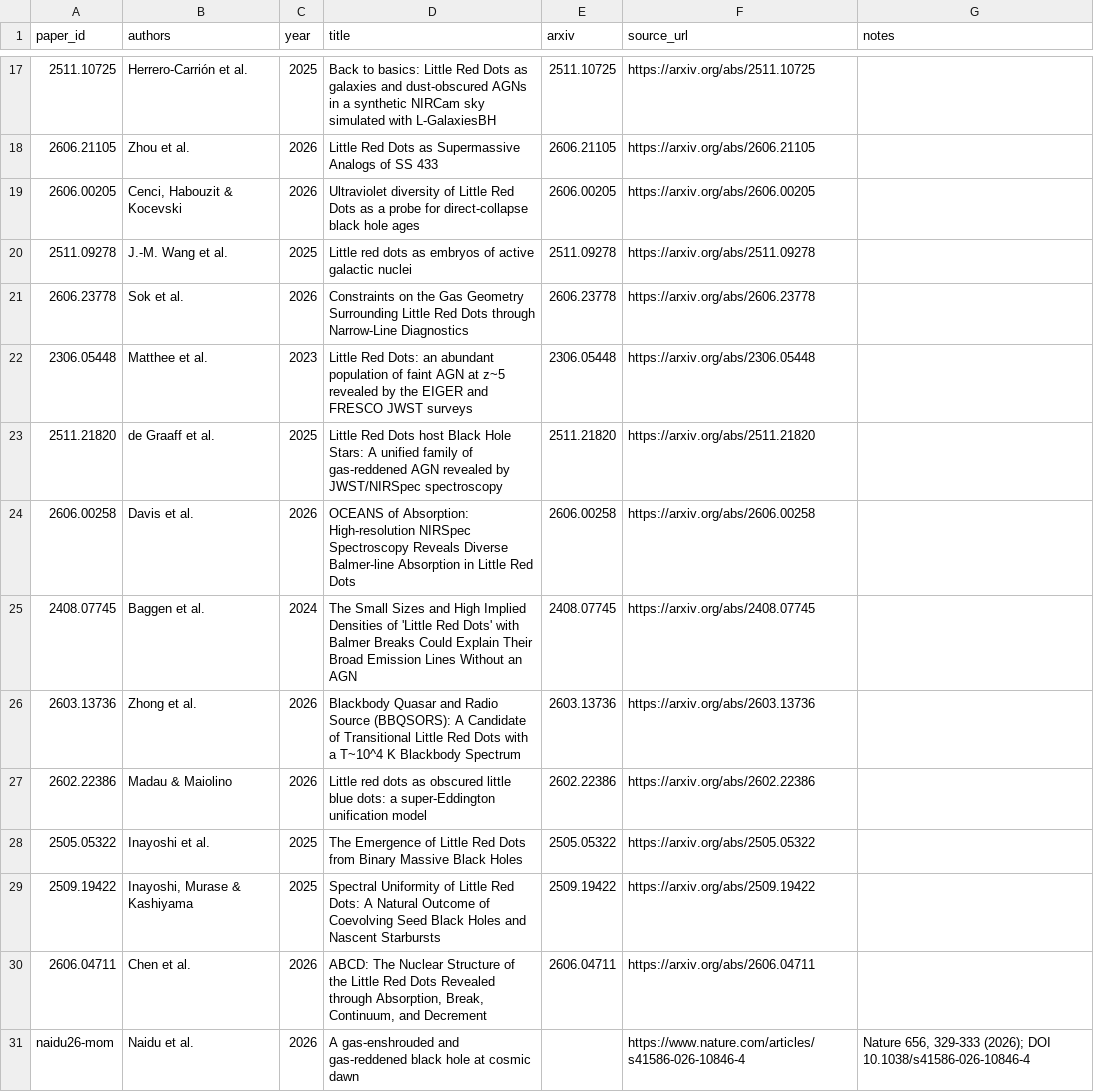
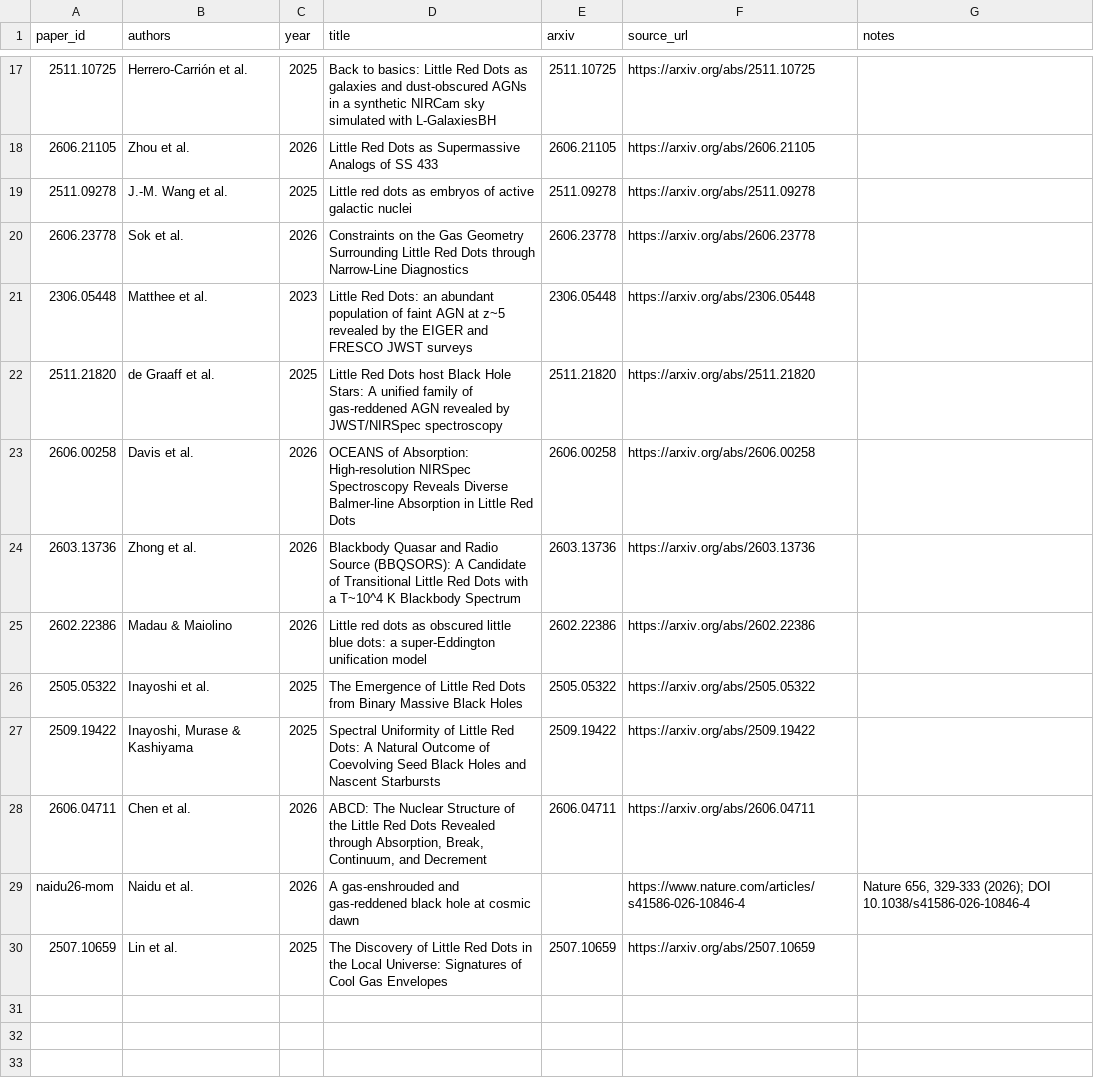
Before and after one commit to TakumiSTanaka/lrd_quiz, a CSV file: data/papers.csv, drawn as a sheet; only a part is shown, gaps mark what is left out.

```diff
--- a/data/papers.csv
+++ b/data/papers.csv
@@ -18,3 +18,2 @@
 2606.21105,Zhou et al.,2026,Little Red Dots as Supermassive Analogs of SS 433,2606.21105,https://arxiv.org/abs/2606.21105,
-2606.00205,"Cenci, Habouzit & Kocevski",2026,Ultraviolet diversity of Little Red Dots as a probe for direct-collapse black hole ages,2606.00205,https://arxiv.org/abs/2606.00205,
 2511.09278,J.-M. Wang et al.,2025,Little red dots as embryos of active galactic nuclei,2511.09278,https://arxiv.org/abs/2511.09278,
@@ -24,3 +23,2 @@
 2606.00258,Davis et al.,2026,OCEANS of Absorption: High-resolution NIRSpec Spectroscopy Reveals Diverse Balmer-line Absorption in Little Red Dots,2606.00258,https://arxiv.org/abs/2606.00258,
-2408.07745,Baggen et al.,2024,The Small Sizes and High Implied Densities of 'Little Red Dots' with Balmer Breaks Could Explain Their Broad Emission Lines Without an AGN,2408.07745,https://arxiv.org/abs/2408.07745,
 2603.13736,Zhong et al.,2026,Blackbody Quasar and Radio Source (BBQSORS): A Candidate of Transitional Little Red Dots with a T~10^4 K Blackbody Spectrum,2603.13736,https://arxiv.org/abs/2603.13736,
@@ -31 +29,2 @@
 naidu26-mom,Naidu et al.,2026,A gas-enshrouded and gas-reddened black hole at cosmic dawn,,https://www.nature.com/articles/s41586-026-10846-4,"Nature 656, 329-333 (2026); DOI 10.1038/s41586-026-10846-4"
+2507.10659,Lin et al.,2025,The Discovery of Little Red Dots in the Local Universe: Signatures of Cool Gas Envelopes,2507.10659,https://arxiv.org/abs/2507.10659,
```
Also changed, not shown: data/figures.csv, 1 other file.
